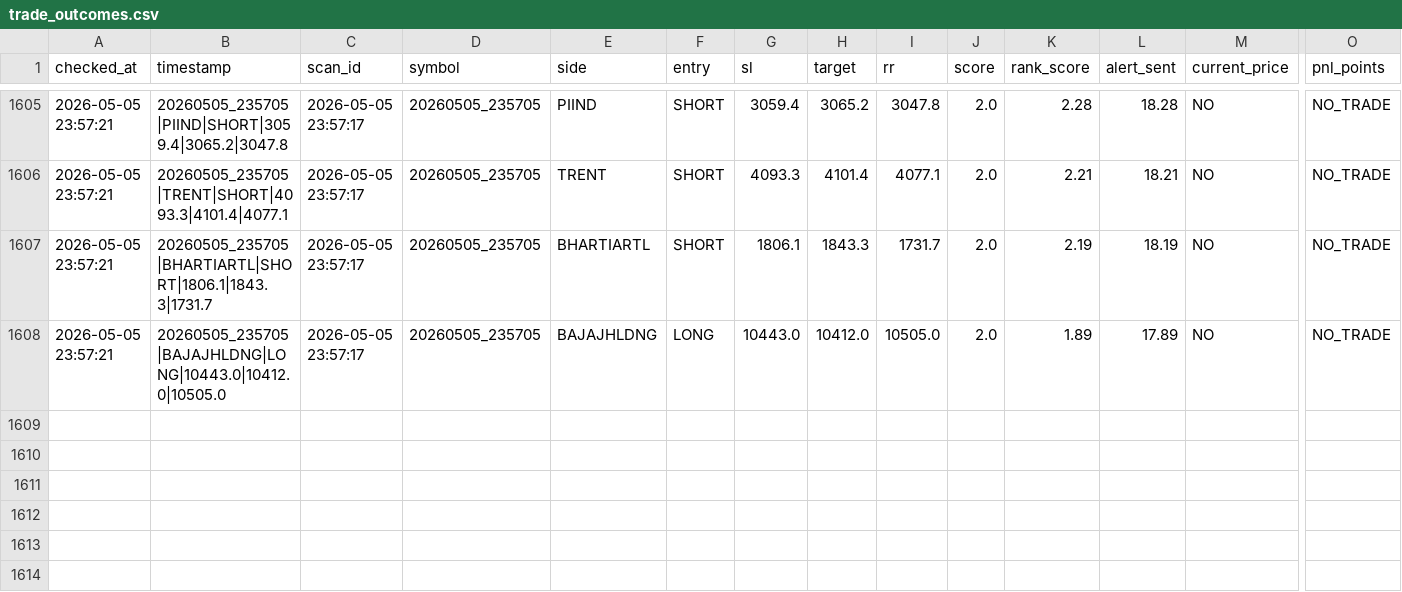
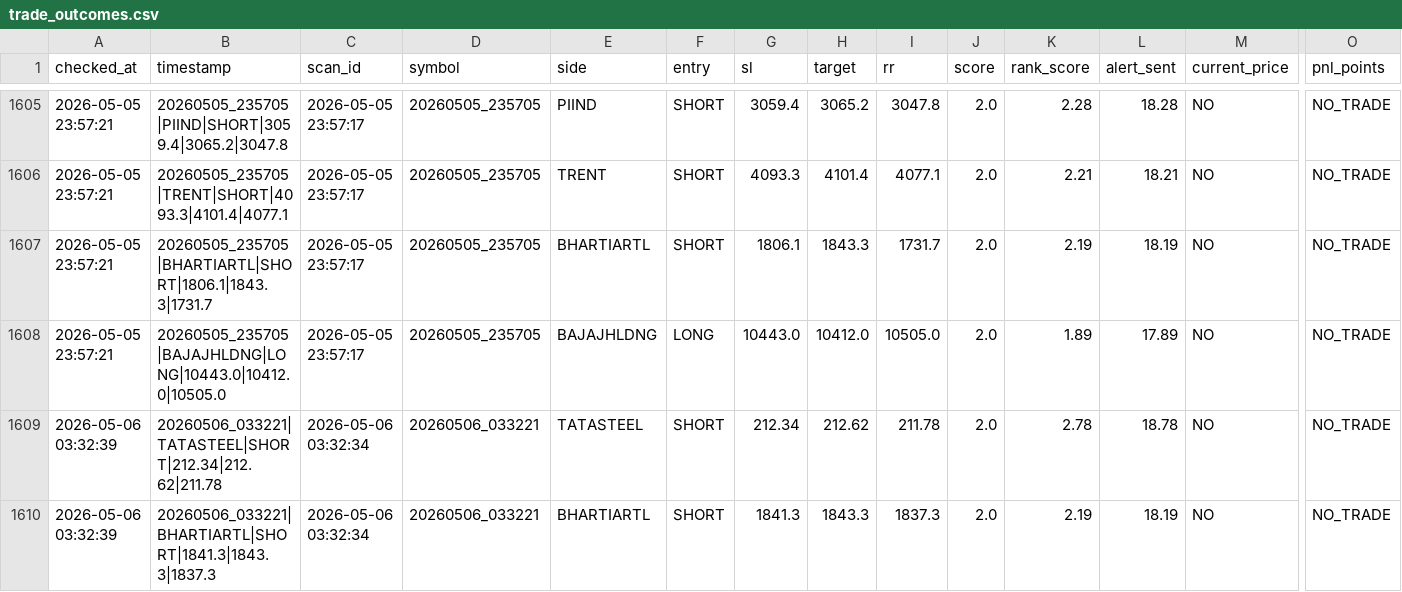
Before and after one commit to arikrixh-real/titan-bot, a CSV file: data/journals/trade_outcomes.csv, drawn as a sheet; only a part is shown, gaps mark what is left out; rows hold the shown columns only; the diff names each change by its address in the sheet, - before the commit and + after, or states it on an @@ line.

```diff
--- a/data/journals/trade_outcomes.csv
+++ b/data/journals/trade_outcomes.csv
+row 1609: 2026-05-06 03:32:39 | 20260506_033221|TATASTEEL|SHORT|212.34|212.62|211.78 | 2026-05-06 03:32:34 | 20260506_033221 | TATASTEEL | SHORT | 212.34 | 212.62 | 211.78 | 2.0 | 2.78 | 18.78 | NO | NO_TRADE
+row 1610: 2026-05-06 03:32:39 | 20260506_033221|BHARTIARTL|SHORT|1841.3|1843.3|1837.3 | 2026-05-06 03:32:34 | 20260506_033221 | BHARTIARTL | SHORT | 1841.3 | 1843.3 | 1837.3 | 2.0 | 2.19 | 18.19 | NO | NO_TRADE
```
Also changed, not shown: data/journals/active_trades.csv, data/journals/open_trades.csv, 7 other files.
